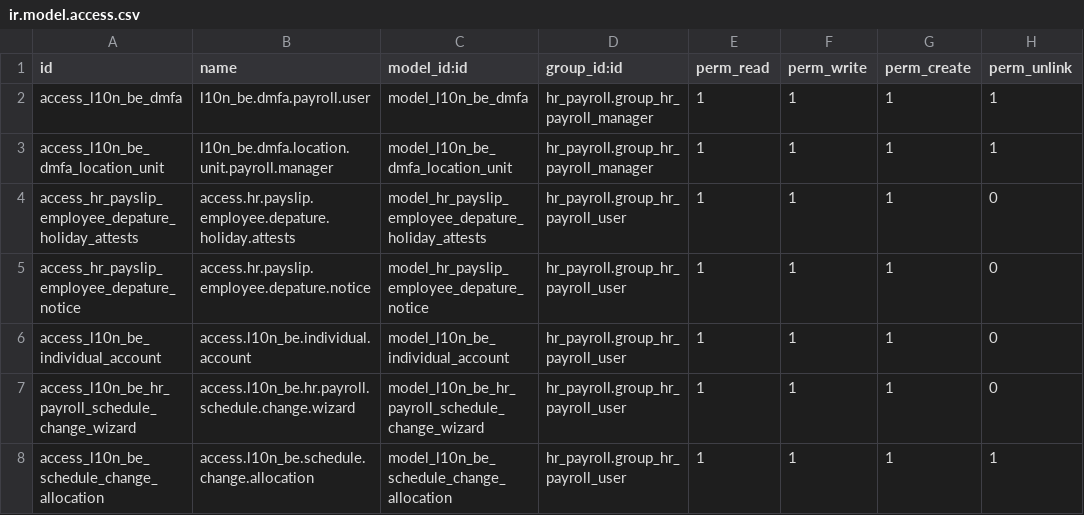
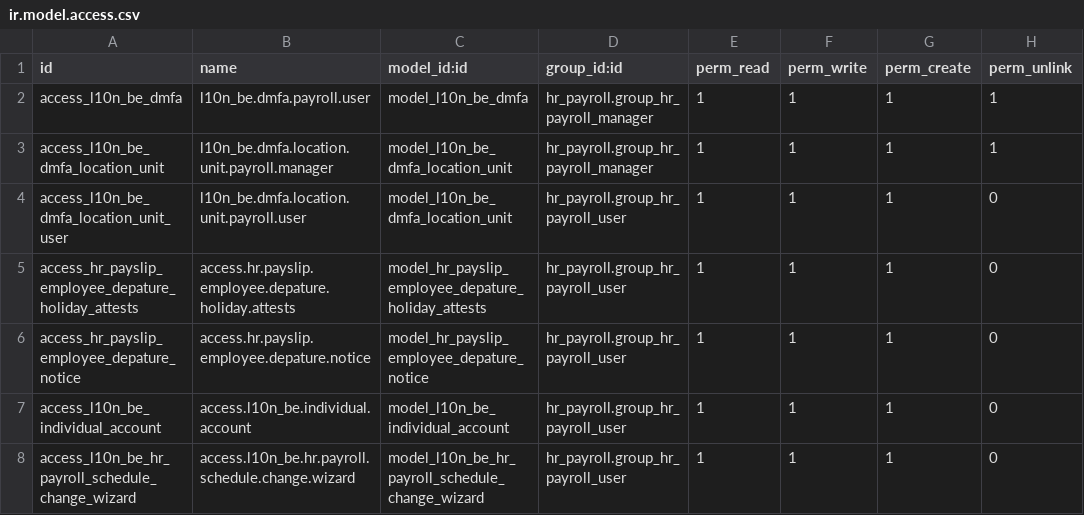
Before and after one commit to Raniani-lab/enterpriise, a CSV file: l10n_be_hr_payroll/security/ir.model.access.csv, drawn as a sheet; only a part is shown; the shorter side is filled out with more unchanged rows; the diff names each change by its address in the sheet, - before the commit and + after, or states it on an @@ line.

Commit message:
[FIX] l10n_be_hr_payroll: Fix Beligiam Payroll Officer Role Access rights
This commit resolves an issue where payroll officers were encountering an access
error when attempting to open the payroll app for a Belgiam company. The problem
was addressed by including the necessary payroll officer rights within the
l10n_be_hr_payroll module.

task : 3497448

closes odoo/enterprise#49064

X-original-commit: e3d75cfa12f442174f8c87c482c39f229ca6a073
Signed-off-by: Sofie Gvaladze (sgv) <sgv@odoo.com>

```diff
--- a/l10n_be_hr_payroll/security/ir.model.access.csv
+++ b/l10n_be_hr_payroll/security/ir.model.access.csv
+row 4: access_l10n_be_dmfa_location_unit_user | l10n_be.dmfa.location.unit.payroll.user | model_l10n_be_dmfa_location_unit | hr_payroll.group_hr_payroll_user | 1 | 1 | 1 | 0
```
